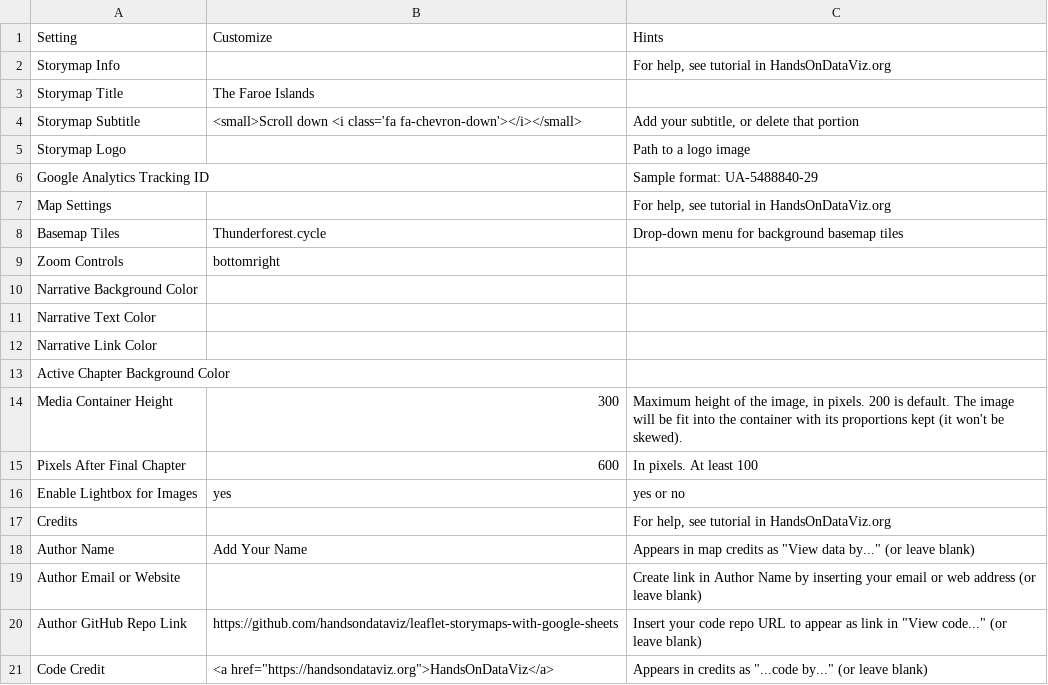
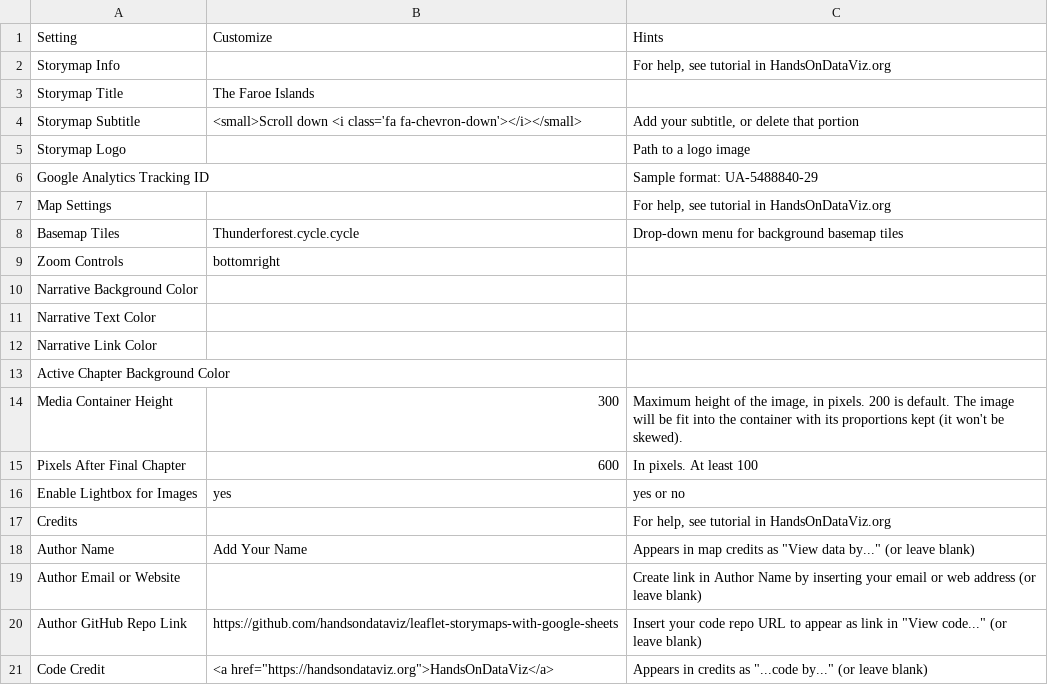
Before and after one commit to Dalbinator/Dalbinator.github.io, a CSV file: csv/Options.csv, drawn as a sheet.

Commit message:
Update Options.csv

```diff
--- a/csv/Options.csv
+++ b/csv/Options.csv
@@ -7,3 +7,3 @@ Google Analytics Tracking ID,,Sample format: UA-5488840-29
 Map Settings,,"For help, see tutorial in HandsOnDataViz.org"
-Basemap Tiles,Thunderforest.cycle,Drop-down menu for background basemap tiles
+Basemap Tiles,Thunderforest.cycle.cycle,Drop-down menu for background basemap tiles
 Zoom Controls,bottomright,
```
